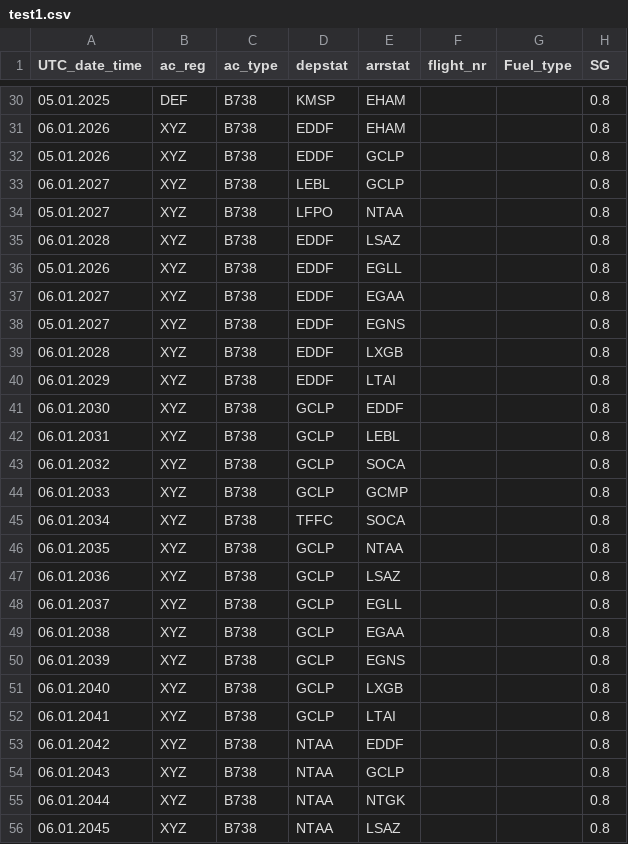
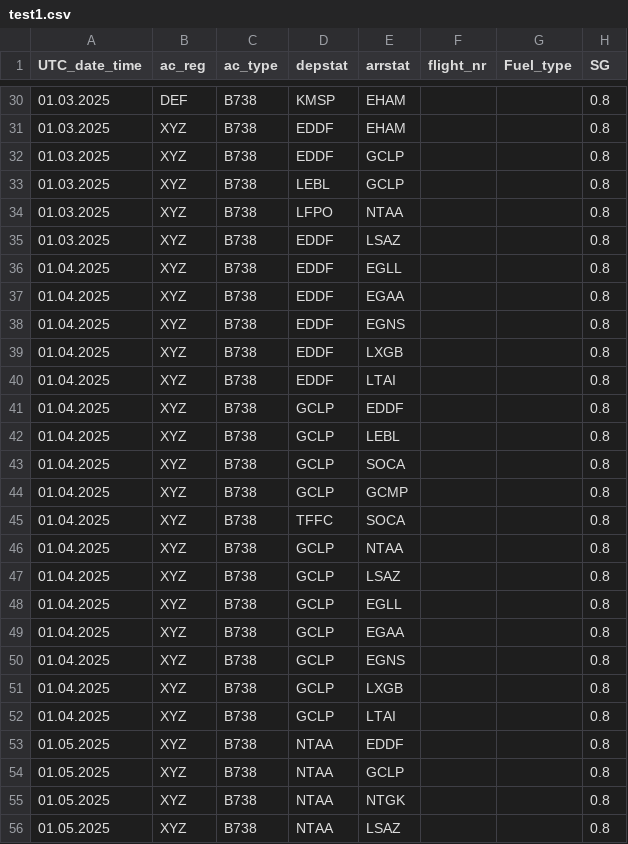
Before and after one commit to volatuscarbo/volatuscarbo.github.io, a CSV file: test1.csv, drawn as a sheet; only a part is shown, gaps mark what is left out; the diff covers the shown part only; the diff names each change by its address in the sheet, - before the commit and + after, or states it on an @@ line.

```diff
--- a/test1.csv
+++ b/test1.csv
-A30 (UTC_date_time): 05.01.2025
+A30 (UTC_date_time): 01.03.2025
-A31 (UTC_date_time): 06.01.2026
+A31 (UTC_date_time): 01.03.2025
-A32 (UTC_date_time): 05.01.2026
+A32 (UTC_date_time): 01.03.2025
-A33 (UTC_date_time): 06.01.2027
+A33 (UTC_date_time): 01.03.2025
-A34 (UTC_date_time): 05.01.2027
+A34 (UTC_date_time): 01.03.2025
-A35 (UTC_date_time): 06.01.2028
+A35 (UTC_date_time): 01.03.2025
-A36 (UTC_date_time): 05.01.2026
+A36 (UTC_date_time): 01.04.2025
-A37 (UTC_date_time): 06.01.2027
+A37 (UTC_date_time): 01.04.2025
-A38 (UTC_date_time): 05.01.2027
+A38 (UTC_date_time): 01.04.2025
-A39 (UTC_date_time): 06.01.2028
+A39 (UTC_date_time): 01.04.2025
-A40 (UTC_date_time): 06.01.2029
+A40 (UTC_date_time): 01.04.2025
-A41 (UTC_date_time): 06.01.2030
+A41 (UTC_date_time): 01.04.2025
-A42 (UTC_date_time): 06.01.2031
+A42 (UTC_date_time): 01.04.2025
-A43 (UTC_date_time): 06.01.2032
+A43 (UTC_date_time): 01.04.2025
-A44 (UTC_date_time): 06.01.2033
+A44 (UTC_date_time): 01.04.2025
-A45 (UTC_date_time): 06.01.2034
+A45 (UTC_date_time): 01.04.2025
-A46 (UTC_date_time): 06.01.2035
+A46 (UTC_date_time): 01.04.2025
-A47 (UTC_date_time): 06.01.2036
+A47 (UTC_date_time): 01.04.2025
-A48 (UTC_date_time): 06.01.2037
+A48 (UTC_date_time): 01.04.2025
-A49 (UTC_date_time): 06.01.2038
+A49 (UTC_date_time): 01.04.2025
-A50 (UTC_date_time): 06.01.2039
+A50 (UTC_date_time): 01.04.2025
-A51 (UTC_date_time): 06.01.2040
+A51 (UTC_date_time): 01.04.2025
-A52 (UTC_date_time): 06.01.2041
+A52 (UTC_date_time): 01.04.2025
-A53 (UTC_date_time): 06.01.2042
+A53 (UTC_date_time): 01.05.2025
-A54 (UTC_date_time): 06.01.2043
+A54 (UTC_date_time): 01.05.2025
-A55 (UTC_date_time): 06.01.2044
+A55 (UTC_date_time): 01.05.2025
-A56 (UTC_date_time): 06.01.2045
+A56 (UTC_date_time): 01.05.2025
```
Also changed, not shown: 88 edited cells elsewhere in this file.
